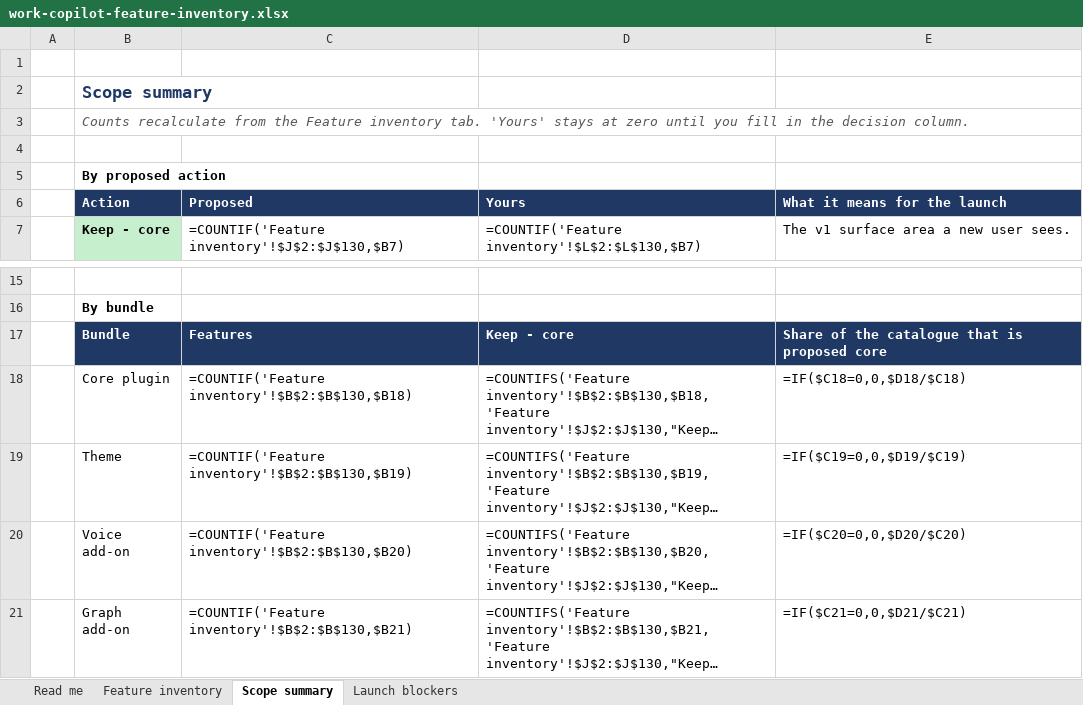
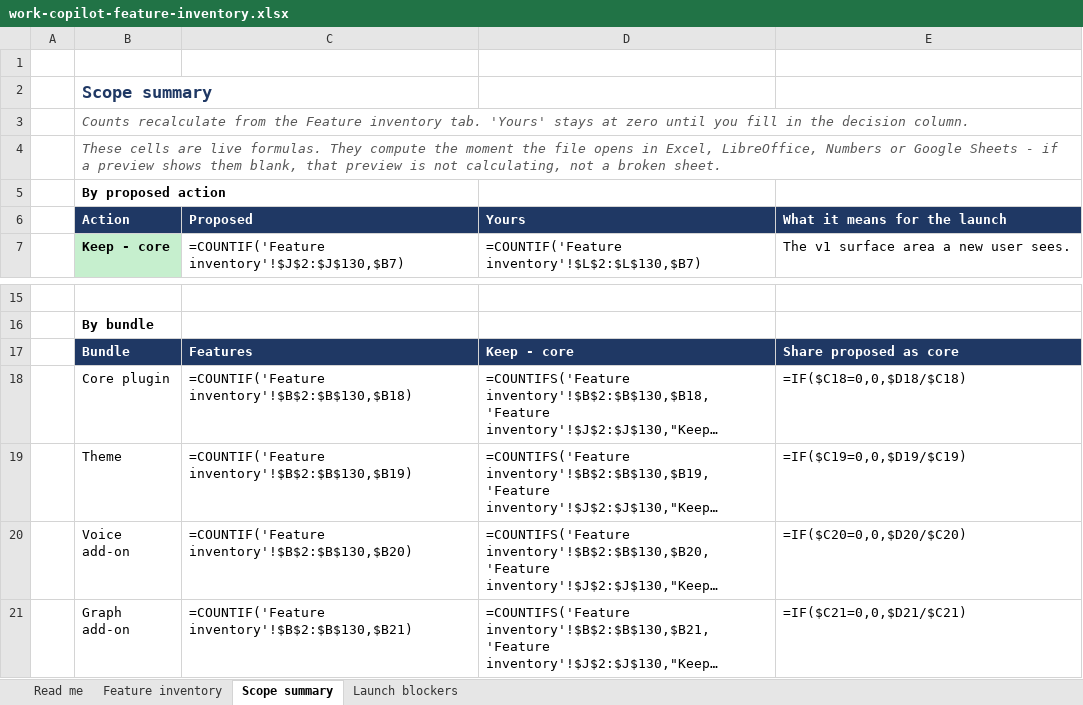
Before and after one commit to mhj123/wp-copilot, an Excel workbook: gtm/work-copilot-feature-inventory.xlsx, sheet Scope summary, drawn as a sheet; only a part is shown, gaps mark what is left out; long unchanged cells end in …; values as stored, in another font and other column widths than the file's, no borders; formulas without a stored value are shown as written; the diff names each change by its address in the sheet, - before the commit and + after, or states it on an @@ line.

```diff
--- a/gtm/work-copilot-feature-inventory.xlsx (sheet Scope summary)
+++ b/gtm/work-copilot-feature-inventory.xlsx (sheet Scope summary)
-B4 (Action): (empty)
+B4 (Action): These cells are live formulas. They compute the moment the file opens in Excel, LibreOffice, Numbers or Google Sheets - if a preview shows them blank, that preview is not calculating, not a broken sheet.
+B4:E4 merged
-E17 (What it means for the launch): Share of the catalogue that is proposed core
+E17 (What it means for the launch): Share proposed as core
```
Also changed, not shown: 1 other file.
